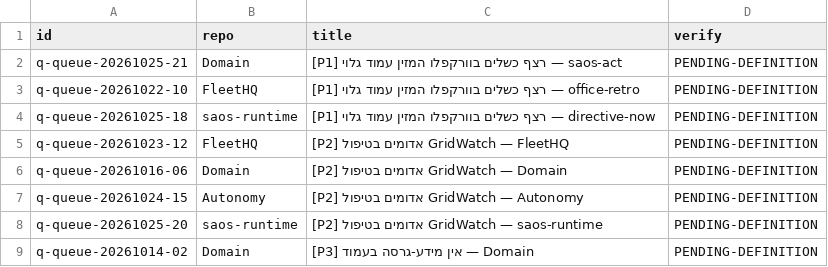
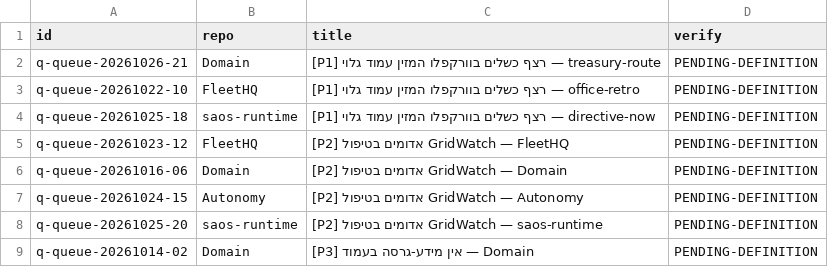
Before and after one commit to roshpinacare-sys/sovereign-runner-kit, a TSV file: state/netrun-tasks.tsv, drawn as a sheet.

Commit message:
netrun-loop: board refresh mapped=8 skipped=0 [skip ci]

```diff
--- a/state/netrun-tasks.tsv
+++ b/state/netrun-tasks.tsv
@@ -1,3 +1,3 @@
 id	repo	title	verify
-q-queue-20261025-21	Domain	[P1] רצף כשלים בוורקפלו המזין עמוד גלוי — saos-act	PENDING-DEFINITION
+q-queue-20261026-21	Domain	[P1] רצף כשלים בוורקפלו המזין עמוד גלוי — treasury-route	PENDING-DEFINITION
 q-queue-20261022-10	FleetHQ	[P1] רצף כשלים בוורקפלו המזין עמוד גלוי — office-retro	PENDING-DEFINITION
```
Also changed, not shown: 1 other file.
